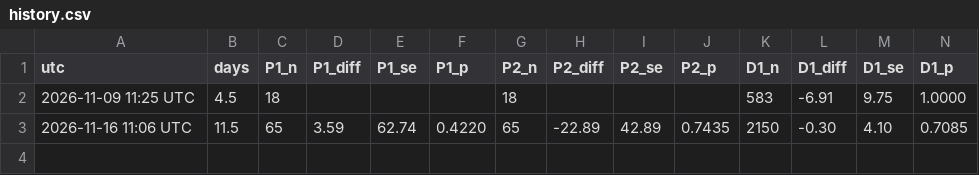
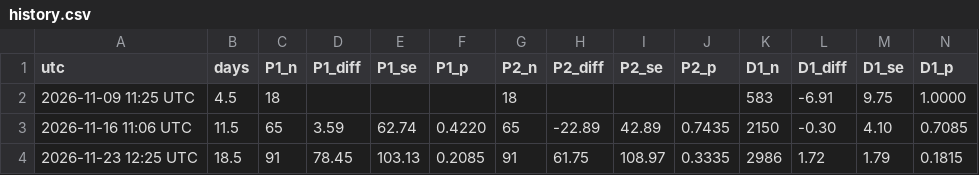
Before and after one commit to mkovalenko008/cripto, a CSV file: forward_test/history.csv, drawn as a sheet.

```diff
--- a/forward_test/history.csv
+++ b/forward_test/history.csv
@@ -3 +3,2 @@ utc,days,P1_n,P1_diff,P1_se,P1_p,P2_n,P2_diff,P2_se,P2_p,D1_n,D1_diff,D1_se,D1_p
 2026-11-16 11:06 UTC,11.5,65,3.59,62.74,0.4220,65,-22.89,42.89,0.7435,2150,-0.30,4.10,0.7085
+2026-11-23 12:25 UTC,18.5,91,78.45,103.13,0.2085,91,61.75,108.97,0.3335,2986,1.72,1.79,0.1815
```
Also changed, not shown: 1 other file.
